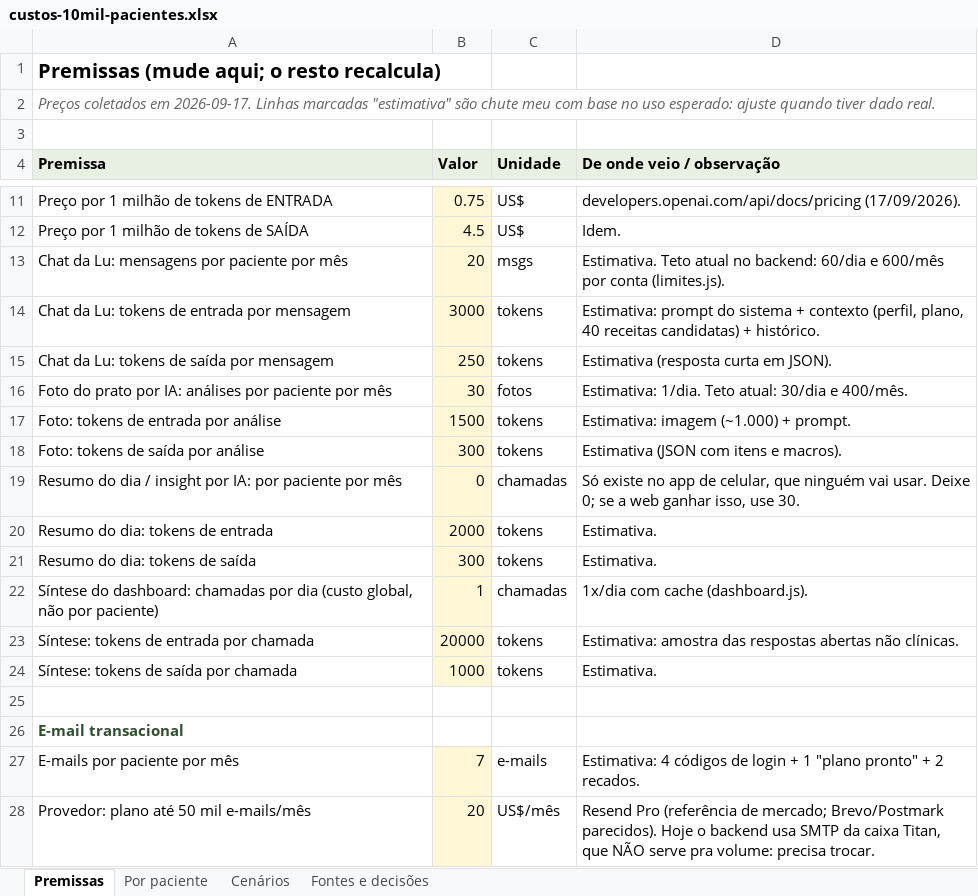
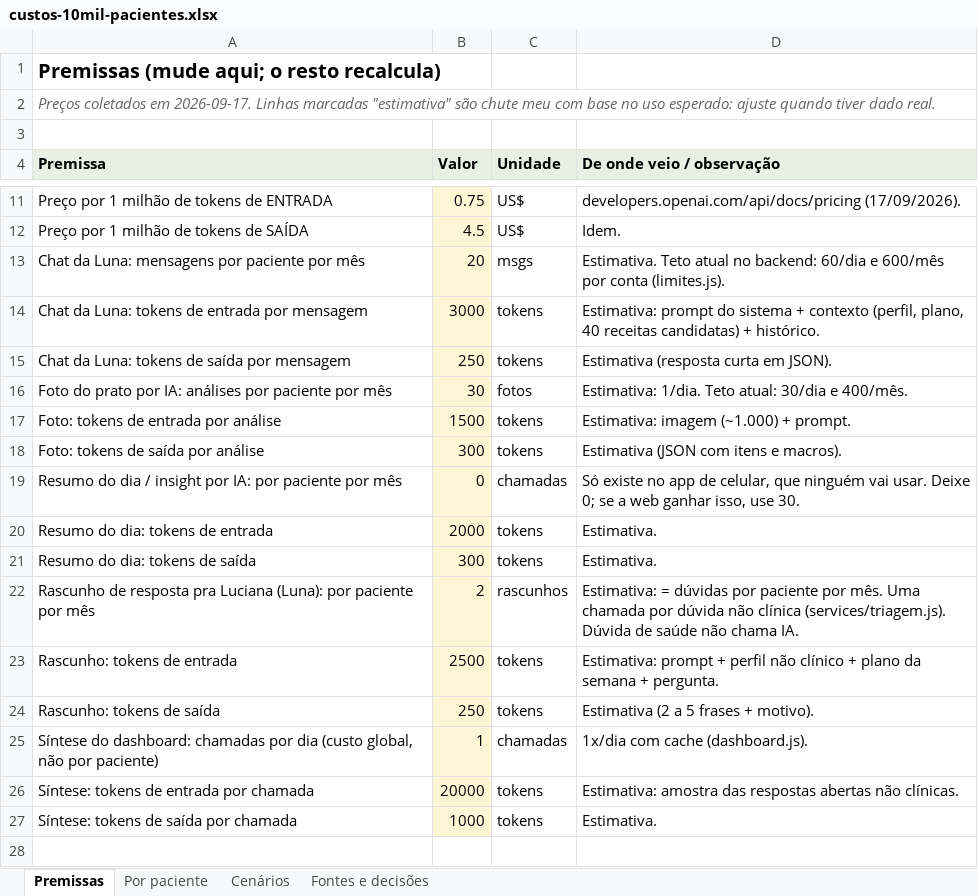
Before and after one commit to RaphaelOM26/App-Nutri-Lu-2.0, an Excel workbook: docs/custos-10mil-pacientes.xlsx, sheet Premissas, drawn as a sheet; only a part is shown, gaps mark what is left out; the shorter side is filled out with more unchanged rows; values as stored, in another font and other column widths than the file's, no borders; the diff names each change by its address in the sheet, - before the commit and + after, or states it on an @@ line.

```diff
--- a/docs/custos-10mil-pacientes.xlsx (sheet Premissas)
+++ b/docs/custos-10mil-pacientes.xlsx (sheet Premissas)
-A13 (Premissa): Chat da Lu: mensagens por paciente por mês
+A13 (Premissa): Chat da Luna: mensagens por paciente por mês
-A14 (Premissa): Chat da Lu: tokens de entrada por mensagem
+A14 (Premissa): Chat da Luna: tokens de entrada por mensagem
-A15 (Premissa): Chat da Lu: tokens de saída por mensagem
+A15 (Premissa): Chat da Luna: tokens de saída por mensagem
+row 22: Rascunho de resposta pra Luciana (Luna): por paciente por mês | 2 | rascunhos | Estimativa: = dúvidas por paciente por mês. Uma chamada por dúvida não clínica (services/triagem.js). Dúvida de saúde não chama IA.
+row 23: Rascunho: tokens de entrada | 2500 | tokens | Estimativa: prompt + perfil não clínico + plano da semana + pergunta.
+row 24: Rascunho: tokens de saída | 250 | tokens | Estimativa (2 a 5 frases + motivo).
```
Also changed, not shown: sheet Cenários, sheet Por paciente, formulas that keep their value, 12 other files.
